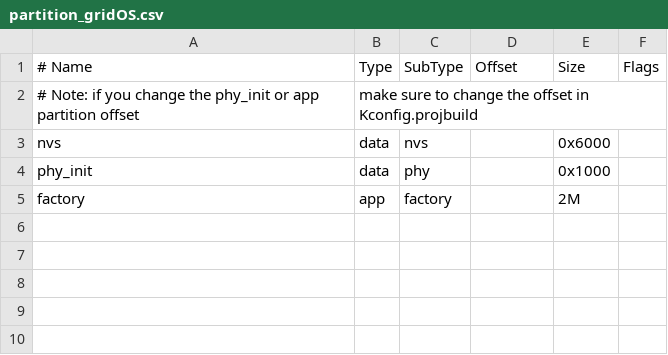
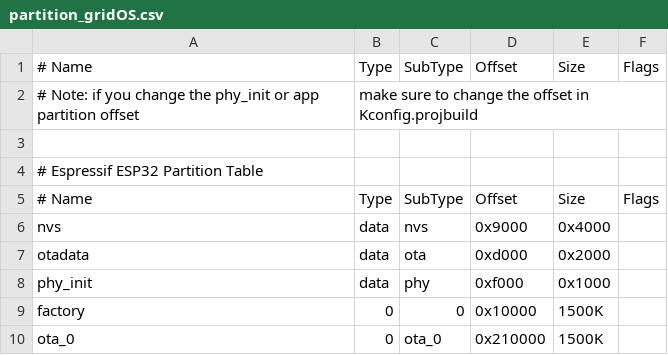
Before and after one commit to pmalessa/groovegrid, a CSV file: Software/gridOS/partition_gridOS.csv, drawn as a sheet.

```diff
--- a/Software/gridOS/partition_gridOS.csv
+++ b/Software/gridOS/partition_gridOS.csv
@@ -2,4 +2,9 @@
 # Note: if you change the phy_init or app partition offset, make sure to change the offset in Kconfig.projbuild
-nvs,      data, nvs,     ,        0x6000,
-phy_init, data, phy,     ,        0x1000,
-factory,  app,  factory, ,        2M,
+
+# Espressif ESP32 Partition Table
+# Name,   Type, SubType, Offset,  Size, Flags
+nvs,      data, nvs,     0x9000,  0x4000,
+otadata,  data, ota,     0xd000,  0x2000,
+phy_init, data, phy,     0xf000,  0x1000,
+factory,  0,    0,       0x10000, 1500K,
+ota_0,    0,    ota_0,  0x210000, 1500K,
```
Also changed, not shown: 30 other files.
